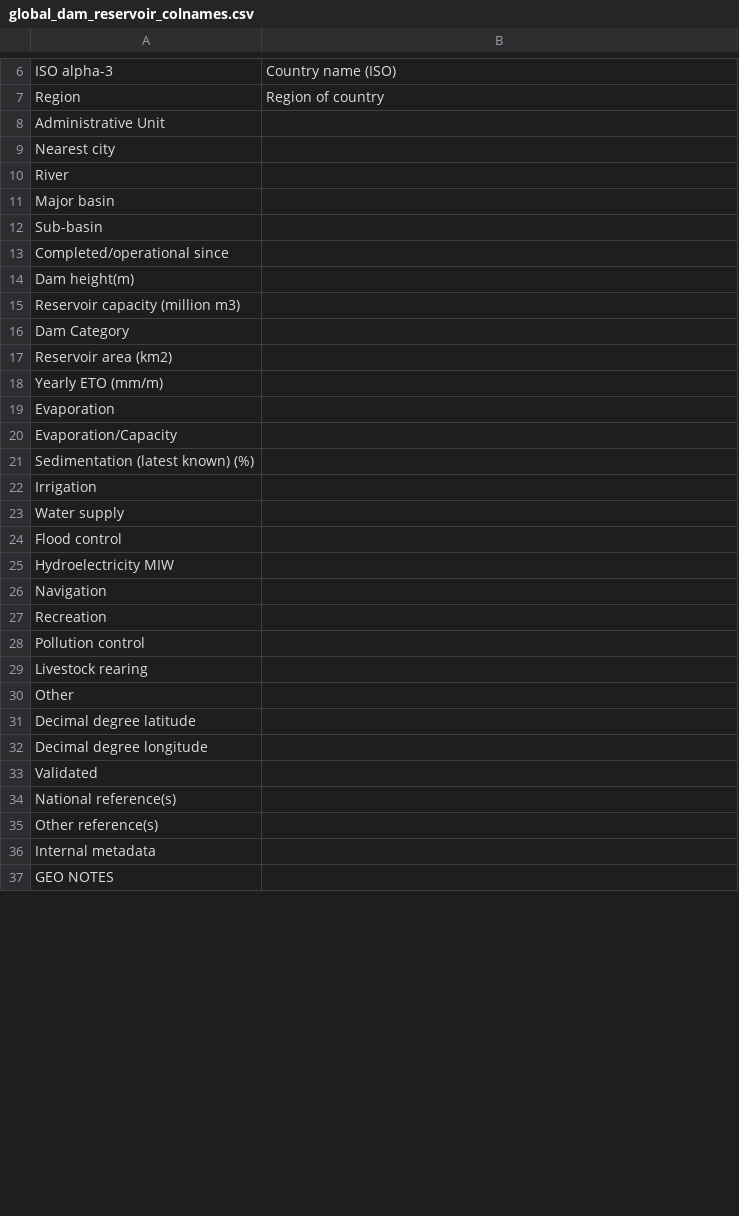
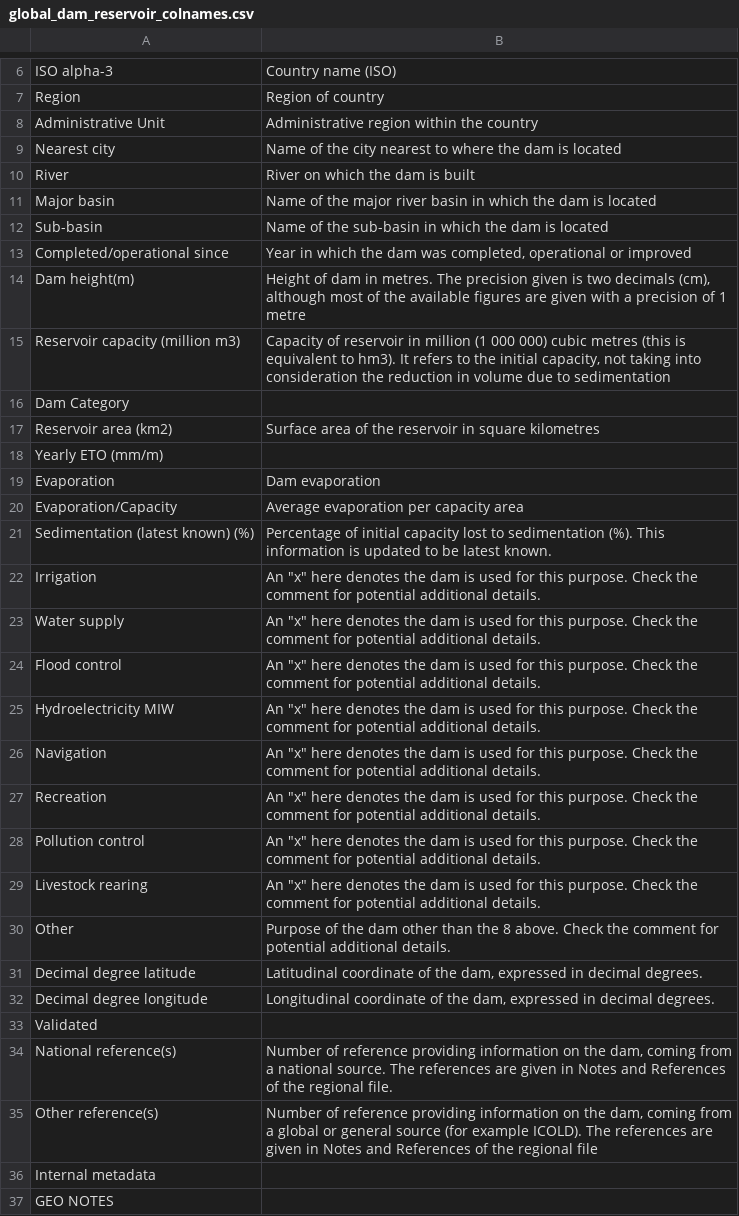
Before and after one commit to SWS-Methodology/faoswsAquastat, a CSV file: tables/global_dam_reservoir_colnames.csv, drawn as a sheet; only a part is shown, gaps mark what is left out; the diff covers the shown part only.

```diff
--- a/tables/global_dam_reservoir_colnames.csv
+++ b/tables/global_dam_reservoir_colnames.csv
@@ -7,30 +7,30 @@ ISO alpha-3,Country name (ISO)
 Region,Region of country
-Administrative Unit,
-Nearest city,
-River,
-Major basin,
-Sub-basin,
-Completed/operational since,
-Dam height(m),
-Reservoir capacity (million m3),
+Administrative Unit,Administrative region within the country
+Nearest city,Name of the city nearest to where the dam is located
+River,River on which the dam is built
+Major basin,Name of the major river basin in which the dam is located
+Sub-basin,Name of the sub-basin in which the dam is located
+Completed/operational since,"Year in which the dam was completed, operational or improved"
+Dam height(m),"Height of dam in metres. The precision given is two decimals (cm), although most of the available figures are given with a precision of 1 metre"
+Reservoir capacity (million m3),"Capacity of reservoir in million (1 000 000) cubic metres (this is equivalent to hm3). It refers to the initial capacity, not taking into consideration the reduction in volume due to sedimentation"
 Dam Category,
-Reservoir area (km2),
+Reservoir area (km2),Surface area of the reservoir in square kilometres
 Yearly ETO (mm/m),
-Evaporation,
-Evaporation/Capacity,
-Sedimentation (latest known) (%),
-Irrigation,
-Water supply,
-Flood control,
-Hydroelectricity MIW,
-Navigation,
-Recreation,
-Pollution control,
-Livestock rearing,
-Other,
-Decimal degree latitude,
-Decimal degree longitude,
+Evaporation,Dam evaporation
+Evaporation/Capacity,Average evaporation per capacity area
+Sedimentation (latest known) (%),Percentage of initial capacity lost to sedimentation (%). This information is updated to be latest known.
+Irrigation,"An ""x"" here denotes the dam is used for this purpose. Check the comment for potential additional details."
+Water supply,"An ""x"" here denotes the dam is used for this purpose. Check the comment for potential additional details."
+Flood control,"An ""x"" here denotes the dam is used for this purpose. Check the comment for potential additional details."
+Hydroelectricity MIW,"An ""x"" here denotes the dam is used for this purpose. Check the comment for potential additional details."
+Navigation,"An ""x"" here denotes the dam is used for this purpose. Check the comment for potential additional details."
+Recreation,"An ""x"" here denotes the dam is used for this purpose. Check the comment for potential additional details."
+Pollution control,"An ""x"" here denotes the dam is used for this purpose. Check the comment for potential additional details."
+Livestock rearing,"An ""x"" here denotes the dam is used for this purpose. Check the comment for potential additional details."
+Other,Purpose of the dam other than the 8 above. Check the comment for potential additional details.
+Decimal degree latitude,"Latitudinal coordinate of the dam, expressed in decimal degrees."
+Decimal degree longitude,"Longitudinal coordinate of the dam, expressed in decimal degrees."
 Validated,
-National reference(s),
-Other reference(s),
+National reference(s),"Number of reference providing information on the dam, coming from a national source. The references are given in Notes and References of the regional file."
+Other reference(s),"Number of reference providing information on the dam, coming from a global or general source (for example ICOLD). The references are given in Notes and References of the regional file"
 Internal metadata,
```
Also changed, not shown: 1 edited cell elsewhere in this file, tables/aquastat_meta_FL_sources.csv, tables/description.csv, 34 other files.
